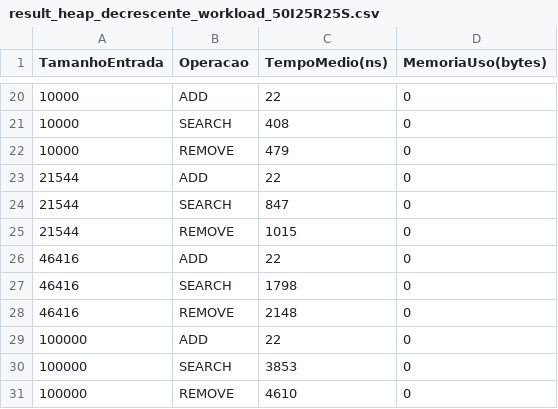
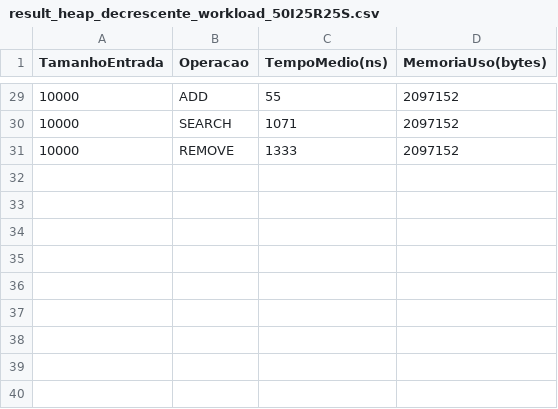
Before and after one commit to Davi-Falcao/Projeto-EDA-ComparacaoEstruturasJava, a CSV file: src/main/java/dev/ProjetoEDA/repository/results/heap/result_heap_decrescente_workload_50I25R25S.csv, drawn as a sheet; only a part is shown, gaps mark what is left out; the diff covers the shown part only.

Commit message:
fix: correcao na memoria

```diff
--- a/src/main/java/dev/ProjetoEDA/repository/results/heap/result_heap_decrescente_workload_50I25R25S.csv
+++ b/src/main/java/dev/ProjetoEDA/repository/results/heap/result_heap_decrescente_workload_50I25R25S.csv
@@ -20,12 +29,3 @@ TamanhoEntrada,Operacao,TempoMedio(ns),MemoriaUso(bytes)
-10000,ADD,22,0
-10000,SEARCH,408,0
-10000,REMOVE,479,0
-21544,ADD,22,0
-21544,SEARCH,847,0
-21544,REMOVE,1015,0
-46416,ADD,22,0
-46416,SEARCH,1798,0
-46416,REMOVE,2148,0
-100000,ADD,22,0
-100000,SEARCH,3853,0
-100000,REMOVE,4610,0
+10000,ADD,55,2097152
+10000,SEARCH,1071,2097152
+10000,REMOVE,1333,2097152
```
Also changed, not shown: 18 added rows, 9 removed rows and 18 edited cells elsewhere in this file, src/main/java/dev/ProjetoEDA/repository/results/heap/result_heap_crescente_workload_50I0R50S.csv, src/main/java/dev/ProjetoEDA/repository/results/heap/result_heap_crescente_workload_50I25R25S.csv, 18 other files.
